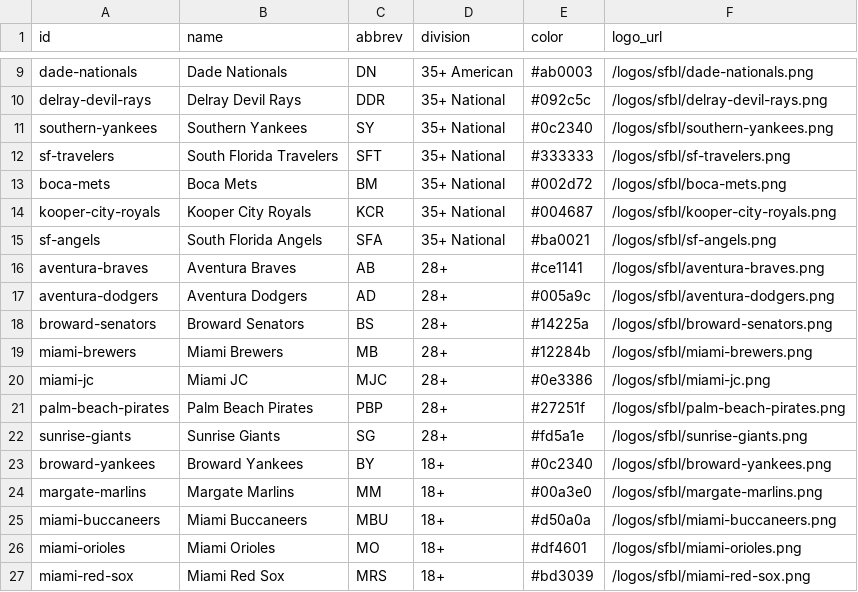
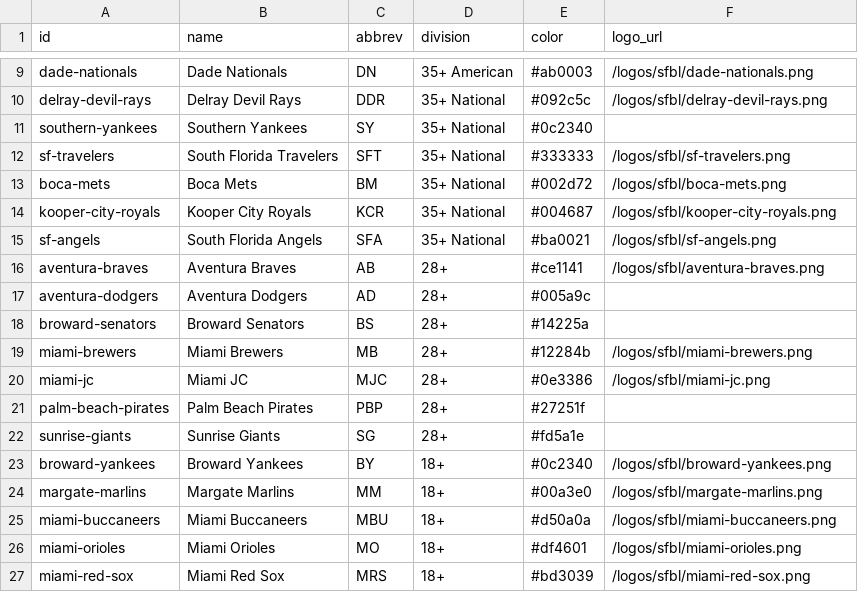
Before and after one commit to ExploringDoor/SFBL1, a CSV file: data/sfbl/teams.csv, drawn as a sheet; only a part is shown, gaps mark what is left out.

```diff
--- a/data/sfbl/teams.csv
+++ b/data/sfbl/teams.csv
@@ -10,3 +10,3 @@ dade-nationals,Dade Nationals,DN,35+ American,#ab0003,/logos/sfbl/dade-nationals
 delray-devil-rays,Delray Devil Rays,DDR,35+ National,#092c5c,/logos/sfbl/delray-devil-rays.png
-southern-yankees,Southern Yankees,SY,35+ National,#0c2340,/logos/sfbl/southern-yankees.png
+southern-yankees,Southern Yankees,SY,35+ National,#0c2340,
 sf-travelers,South Florida Travelers,SFT,35+ National,#333333,/logos/sfbl/sf-travelers.png
@@ -16,8 +16,8 @@ sf-angels,South Florida Angels,SFA,35+ National,#ba0021,/logos/sfbl/sf-angels.pn
 aventura-braves,Aventura Braves,AB,28+,#ce1141,/logos/sfbl/aventura-braves.png
-aventura-dodgers,Aventura Dodgers,AD,28+,#005a9c,/logos/sfbl/aventura-dodgers.png
-broward-senators,Broward Senators,BS,28+,#14225a,/logos/sfbl/broward-senators.png
+aventura-dodgers,Aventura Dodgers,AD,28+,#005a9c,
+broward-senators,Broward Senators,BS,28+,#14225a,
 miami-brewers,Miami Brewers,MB,28+,#12284b,/logos/sfbl/miami-brewers.png
 miami-jc,Miami JC,MJC,28+,#0e3386,/logos/sfbl/miami-jc.png
-palm-beach-pirates,Palm Beach Pirates,PBP,28+,#27251f,/logos/sfbl/palm-beach-pirates.png
-sunrise-giants,Sunrise Giants,SG,28+,#fd5a1e,/logos/sfbl/sunrise-giants.png
+palm-beach-pirates,Palm Beach Pirates,PBP,28+,#27251f,
+sunrise-giants,Sunrise Giants,SG,28+,#fd5a1e,
 broward-yankees,Broward Yankees,BY,18+,#0c2340,/logos/sfbl/broward-yankees.png
```
Also changed, not shown: 1 other file.
